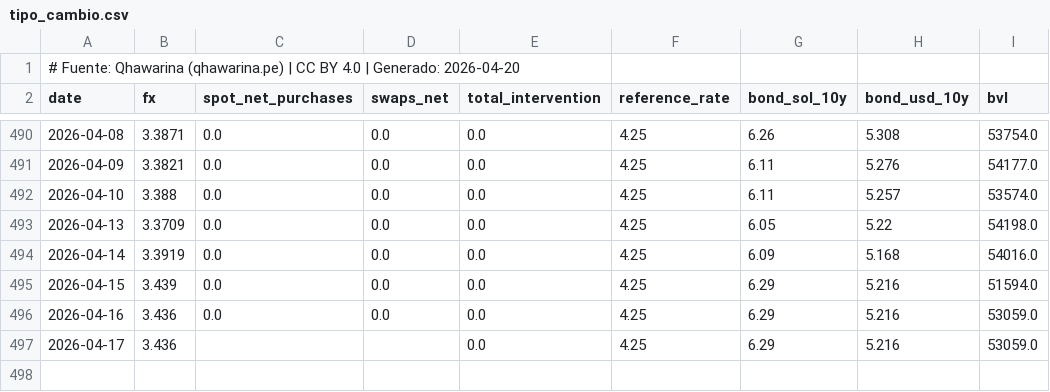
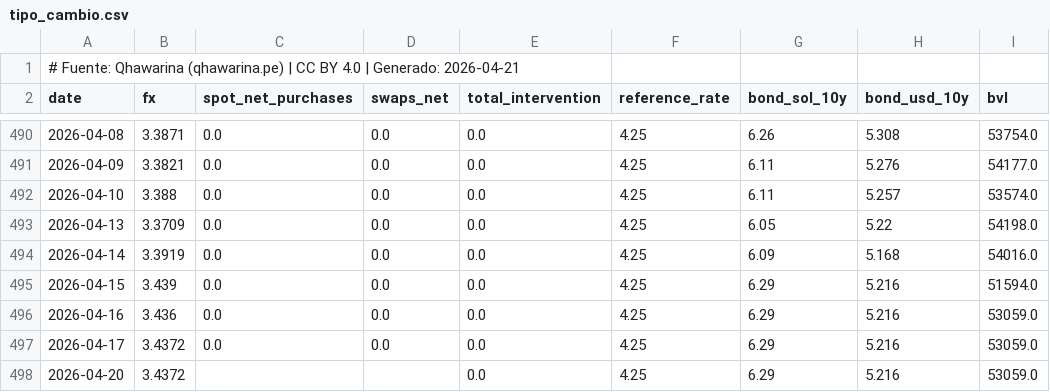
Before and after one commit to cesarchavezp29/qhawarina, a CSV file: exports/data/csv/tipo_cambio.csv, drawn as a sheet; only a part is shown, gaps mark what is left out.

```diff
--- a/exports/data/csv/tipo_cambio.csv
+++ b/exports/data/csv/tipo_cambio.csv
@@ -1,2 +1,2 @@
-# Fuente: Qhawarina (qhawarina.pe) | CC BY 4.0 | Generado: 2026-04-20
+# Fuente: Qhawarina (qhawarina.pe) | CC BY 4.0 | Generado: 2026-04-21
 date,fx,spot_net_purchases,swaps_net,total_intervention,reference_rate,bond_sol_10y,bond_usd_10y,bvl
@@ -496,2 +496,3 @@ date,fx,spot_net_purchases,swaps_net,total_intervention,reference_rate,bond_sol_
 2026-04-16,3.436,0.0,0.0,0.0,4.25,6.29,5.216,53059.0
-2026-04-17,3.436,,,0.0,4.25,6.29,5.216,53059.0
+2026-04-17,3.4372,0.0,0.0,0.0,4.25,6.29,5.216,53059.0
+2026-04-20,3.4372,,,0.0,4.25,6.29,5.216,53059.0
```
Also changed, not shown: exports/data/csv/indices_riesgo_mensual.csv, exports/data/csv/pbi_nowcast.csv, 10 other files.
